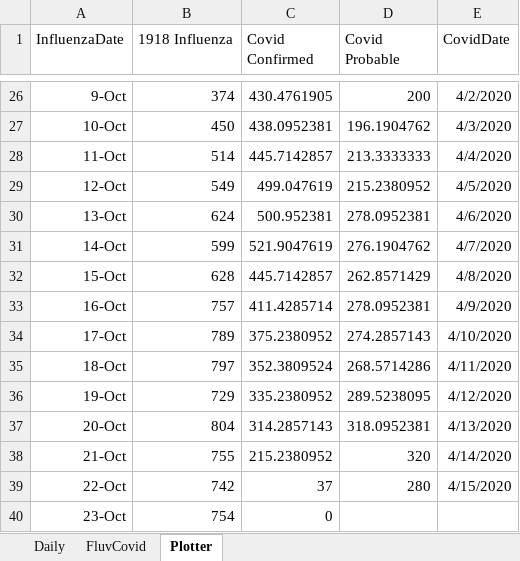
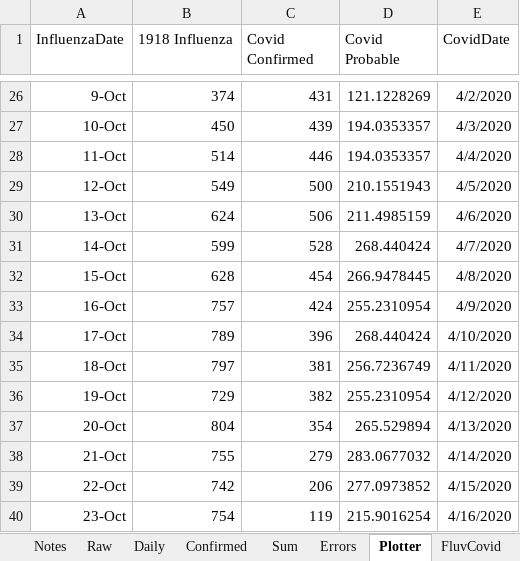
Before and after one commit to cgseife/nyccovid, an Excel workbook: excelsheets/probables.xlsx, sheet Plotter, drawn as a sheet; only a part is shown, gaps mark what is left out; values as stored, in another font and other column widths than the file's, no borders; the diff covers the shown part only; the diff names each change by its address in the sheet, - before the commit and + after, or states it on an @@ line.

Commit message:
Filled out probables excel sheet, added documentation.

```diff
--- a/excelsheets/probables.xlsx (sheet Plotter)
+++ b/excelsheets/probables.xlsx (sheet Plotter)
+sheet tab: Notes
+sheet tab: Raw
+sheet tab: Confirmed
+sheet tab: Sum
+sheet tab: Errors
@@ sheet tab order changed: Notes | Raw | Daily | Confirmed | Sum | Errors | Plotter | FluvCovid @@
-C26 (Covid Confirmed): 430.4761905
+C26 (Covid Confirmed): 431
-D26 (Covid Probable): 200
+D26 (Covid Probable): 121.1228269
-C27 (Covid Confirmed): 438.0952381
+C27 (Covid Confirmed): 439
-D27 (Covid Probable): 196.1904762
+D27 (Covid Probable): 194.0353357
-C28 (Covid Confirmed): 445.7142857
+C28 (Covid Confirmed): 446
-D28 (Covid Probable): 213.3333333
+D28 (Covid Probable): 194.0353357
-C29 (Covid Confirmed): 499.047619
+C29 (Covid Confirmed): 500
-D29 (Covid Probable): 215.2380952
+D29 (Covid Probable): 210.1551943
-C30 (Covid Confirmed): 500.952381
+C30 (Covid Confirmed): 506
-D30 (Covid Probable): 278.0952381
+D30 (Covid Probable): 211.4985159
-C31 (Covid Confirmed): 521.9047619
+C31 (Covid Confirmed): 528
-D31 (Covid Probable): 276.1904762
+D31 (Covid Probable): 268.440424
-C32 (Covid Confirmed): 445.7142857
+C32 (Covid Confirmed): 454
-D32 (Covid Probable): 262.8571429
+D32 (Covid Probable): 266.9478445
-C33 (Covid Confirmed): 411.4285714
+C33 (Covid Confirmed): 424
-D33 (Covid Probable): 278.0952381
+D33 (Covid Probable): 255.2310954
-C34 (Covid Confirmed): 375.2380952
+C34 (Covid Confirmed): 396
-D34 (Covid Probable): 274.2857143
+D34 (Covid Probable): 268.440424
-C35 (Covid Confirmed): 352.3809524
+C35 (Covid Confirmed): 381
-D35 (Covid Probable): 268.5714286
+D35 (Covid Probable): 256.7236749
-C36 (Covid Confirmed): 335.2380952
+C36 (Covid Confirmed): 382
-D36 (Covid Probable): 289.5238095
+D36 (Covid Probable): 255.2310954
-C37 (Covid Confirmed): 314.2857143
+C37 (Covid Confirmed): 354
-D37 (Covid Probable): 318.0952381
+D37 (Covid Probable): 265.529894
-C38 (Covid Confirmed): 215.2380952
+C38 (Covid Confirmed): 279
-D38 (Covid Probable): 320
+D38 (Covid Probable): 283.0677032
-C39 (Covid Confirmed): 37
+C39 (Covid Confirmed): 206
-D39 (Covid Probable): 280
+D39 (Covid Probable): 277.0973852
-C40 (Covid Confirmed): 0
+C40 (Covid Confirmed): 119
-D40 (Covid Probable): (empty)
+D40 (Covid Probable): 215.9016254
-E40 (CovidDate): (empty)
+E40 (CovidDate): 4/16/2020
```
Also changed, not shown: 35 edited cells elsewhere in this sheet, sheet Daily, charts or pictures, 2 other files.
